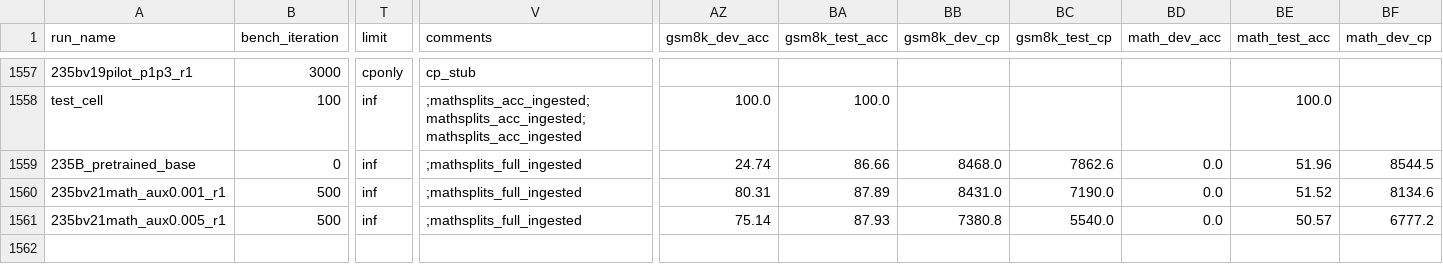
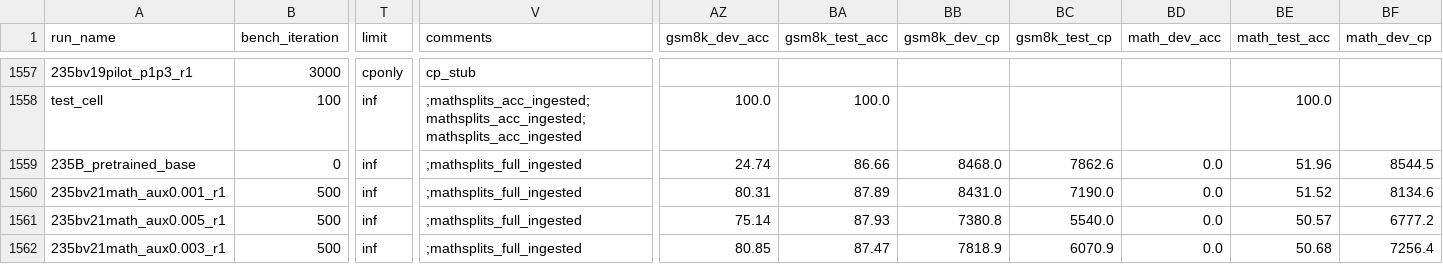
Before and after one commit to jondebug/Pai-Megatron-Patch, a CSV file: examples/qwen3/benchmarks/benchmark_results.csv, drawn as a sheet; only a part is shown, gaps mark what is left out; rows hold the shown columns only; the diff names each change by its address in the sheet, - before the commit and + after, or states it on an @@ line.

Commit message:
auto: splits+cp ingest 2026-07-28T16:15:21Z

```diff
--- a/examples/qwen3/benchmarks/benchmark_results.csv
+++ b/examples/qwen3/benchmarks/benchmark_results.csv
+row 1562: 235bv21math_aux0.003_r1 | 500 | inf | ;mathsplits_full_ingested | 80.85 | 87.47 | 7818.9 | 6070.9 | 0.0 | 50.68 | 7256.4
```
